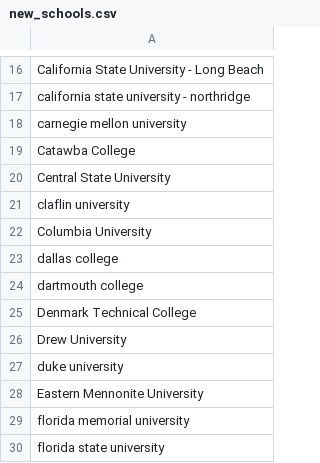
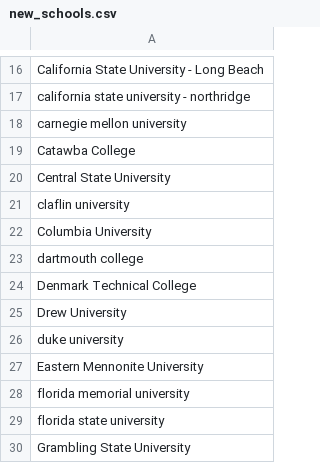
Before and after one commit to EPRIweber/course-scraper, a CSV file: configs/new_schools.csv, drawn as a sheet; only a part is shown, gaps mark what is left out; the shorter side is filled out with more unchanged rows; the diff names each change by its address in the sheet, - before the commit and + after, or states it on an @@ line.

```diff
--- a/configs/new_schools.csv
+++ b/configs/new_schools.csv
-row 23: dallas college
```
Also changed, not shown: 5 other files.
